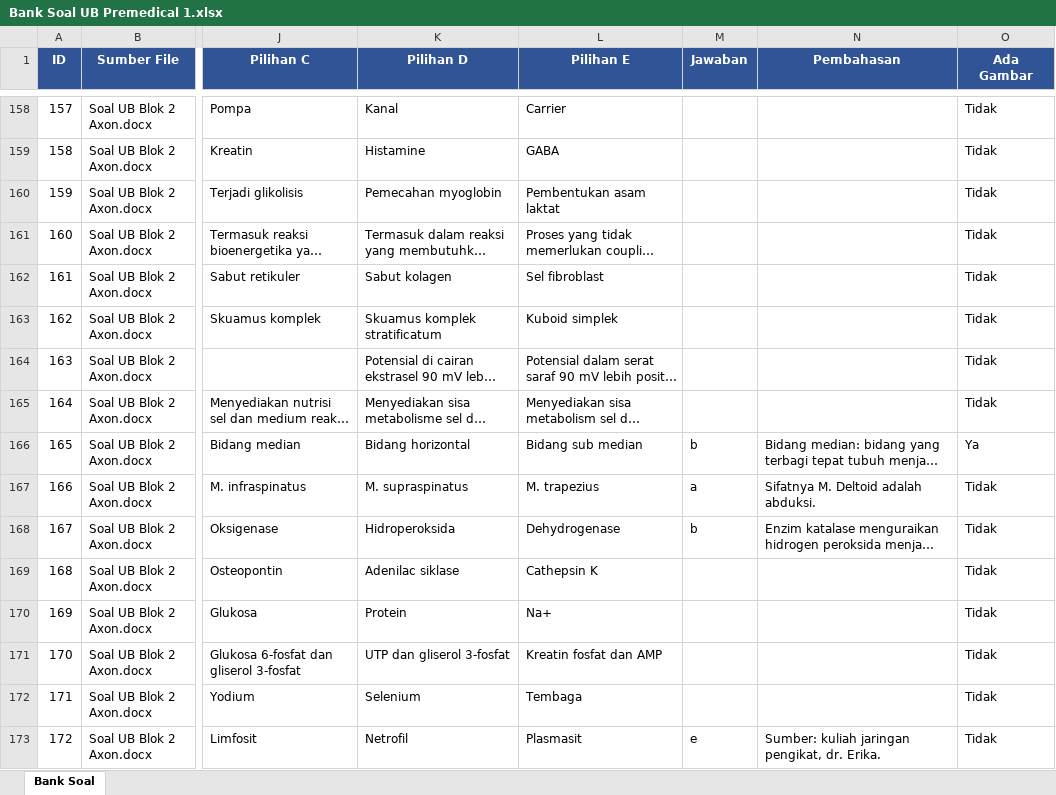
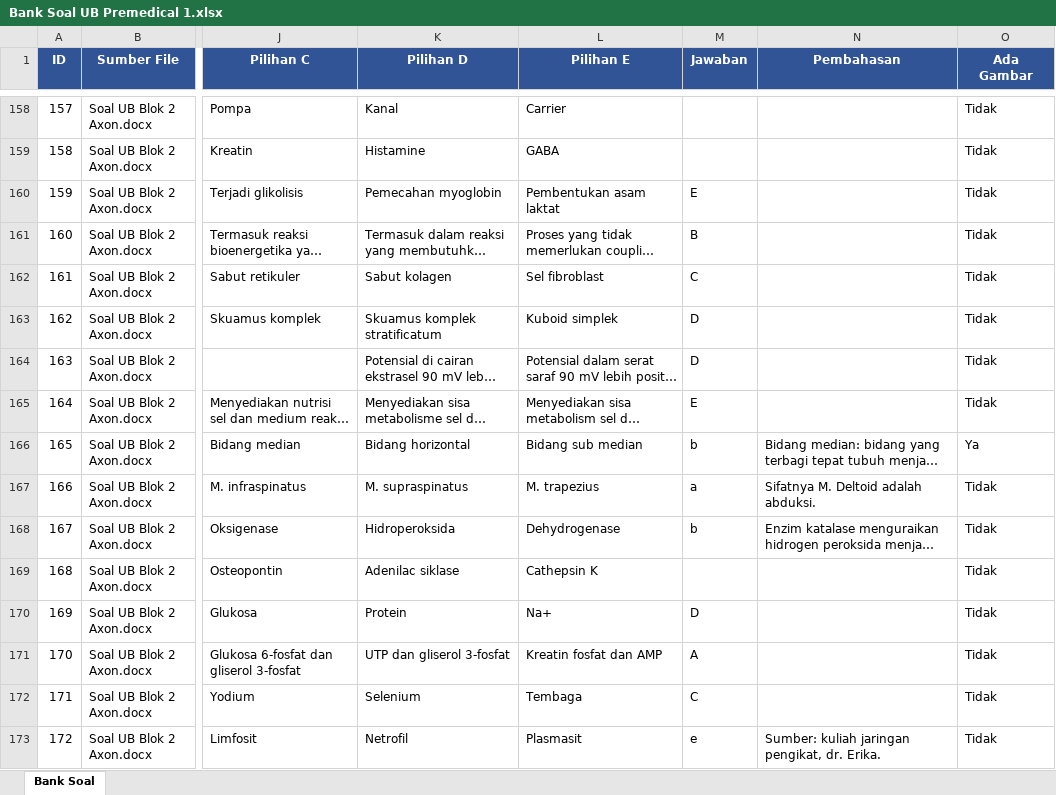
Before and after one commit to ichsansan/ichsansan.github.io, an Excel workbook: edu/soal-premedical/Bank Soal UB Premedical 1.xlsx, sheet Bank Soal, drawn as a sheet; only a part is shown, gaps mark what is left out; long unchanged cells end in …; values as stored, in another font and other column widths than the file's, no borders; the diff covers the shown part only; the diff names each change by its address in the sheet, - before the commit and + after, or states it on an @@ line.

```diff
--- a/edu/soal-premedical/Bank Soal UB Premedical 1.xlsx (sheet Bank Soal)
+++ b/edu/soal-premedical/Bank Soal UB Premedical 1.xlsx (sheet Bank Soal)
-M160 (Jawaban): (empty)
+M160 (Jawaban): E
-M161 (Jawaban): (empty)
+M161 (Jawaban): B
-M162 (Jawaban): (empty)
+M162 (Jawaban): C
-M163:M164 (Jawaban): (empty)
+M163:M164 (Jawaban): D
-M165 (Jawaban): (empty)
+M165 (Jawaban): E
-M170 (Jawaban): (empty)
+M170 (Jawaban): D
-M171 (Jawaban): (empty)
+M171 (Jawaban): A
-M172 (Jawaban): (empty)
+M172 (Jawaban): C
```
Also changed, not shown: 137 edited cells elsewhere in this sheet.
